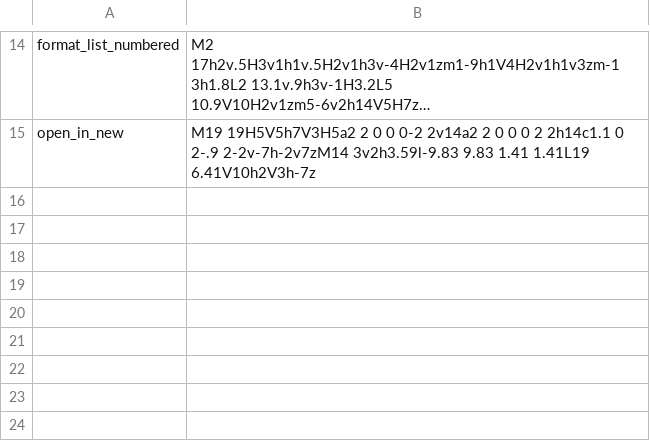
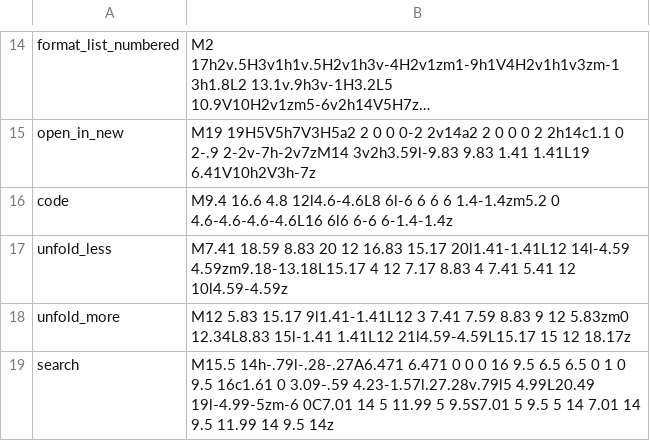
Before and after one commit to prosemirrorfx/notepadfx, a TSV file: src/main/resources/prosemirrorfx/notepadfx/icons.tsv, drawn as a sheet; only a part is shown, gaps mark what is left out; long unchanged cells end in …; the diff names each change by its address in the sheet, - before the commit and + after, or states it on an @@ line.

```diff
--- a/src/main/resources/prosemirrorfx/notepadfx/icons.tsv
+++ b/src/main/resources/prosemirrorfx/notepadfx/icons.tsv
+row 16: code | M9.4 16.6 4.8 12l4.6-4.6L8 6l-6 6 6 6 1.4-1.4zm5.2 0 4.6-4.6-4.6-4.6L16 6l6 6-6 6-1.4-1.4z
+row 17: unfold_less | M7.41 18.59 8.83 20 12 16.83 15.17 20l1.41-1.41L12 14l-4.59 4.59zm9.18-13.18L15.17 4 12 7.17 8.83 4 7.41 5.41 12 10l4.59-4.59z
+row 18: unfold_more | M12 5.83 15.17 9l1.41-1.41L12 3 7.41 7.59 8.83 9 12 5.83zm0 12.34L8.83 15l-1.41 1.41L12 21l4.59-4.59L15.17 15 12 18.17z
+row 19: search | M15.5 14h-.79l-.28-.27A6.471 6.471 0 0 0 16 9.5 6.5 6.5 0 1 0 9.5 16c1.61 0 3.09-.59 4.23-1.57l.27.28v.79l5 4.99L20.49 19l-4.99-5zm-6 0C7.01 14 5 11.99 5 9.5S7.01 5 9.5 5 14 7.01 14 9.5 11.99 14 9.5 14z
```
Also changed, not shown: 15 other files.
